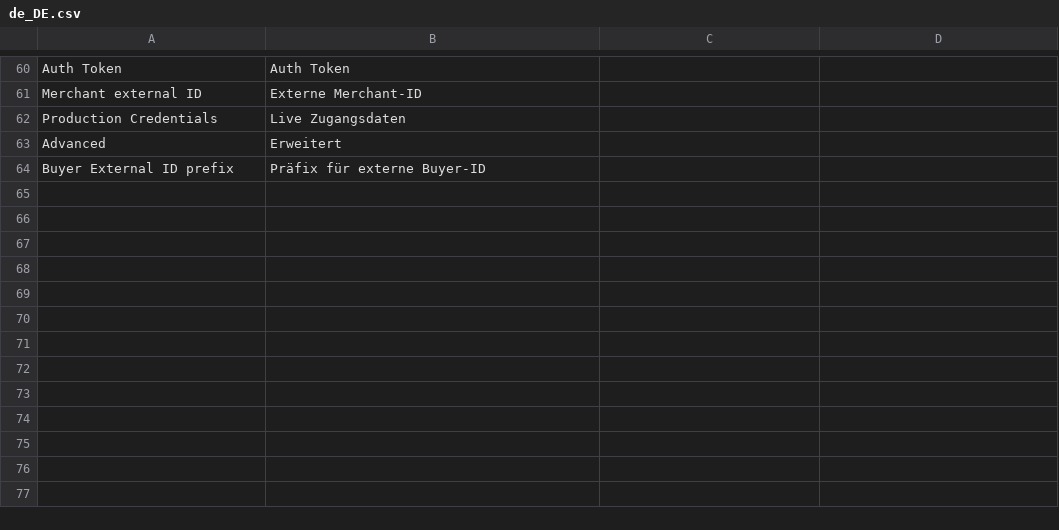
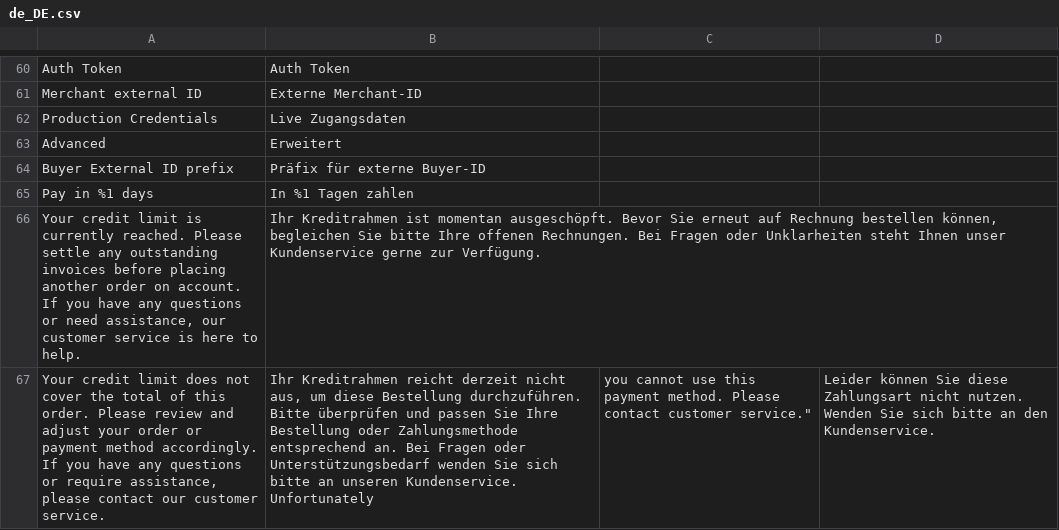
Before and after one commit to tilta-io/tilta-magento-2-plugin, a CSV file: src/i18n/de_DE.csv, drawn as a sheet; only a part is shown, gaps mark what is left out.

Commit message:
checkout: implement payment-terms selection

```diff
--- a/src/i18n/de_DE.csv
+++ b/src/i18n/de_DE.csv
@@ -64 +64,5 @@ Advanced,Erweitert
 "Buyer External ID prefix","Präfix für externe Buyer-ID"
+"Pay in %1 days","In %1 Tagen zahlen"
+"Your credit limit is currently reached. Please settle any outstanding invoices before placing another order on account. If you have any questions or need assistance, our customer service is here to help.","Ihr Kreditrahmen ist momentan ausgeschöpft. Bevor Sie erneut auf Rechnung bestellen können, begleichen Sie bitte Ihre offenen Rechnungen. Bei Fragen oder Unklarheiten steht Ihnen unser Kundenservice gerne zur Verfügung."
+"Your credit limit does not cover the total of this order. Please review and adjust your order or payment method accordingly. If you have any questions or require assistance, please contact our customer service.","Ihr Kreditrahmen reicht derzeit nicht aus, um diese Bestellung durchzuführen. Bitte überprüfen und passen Sie Ihre Bestellung oder Zahlungsmethode entsprechend an. Bei Fragen oder Unterstützungsbedarf wenden Sie sich bitte an unseren Kundenservice.
+"Unfortunately, you cannot use this payment method. Please contact customer service.","Leider können Sie diese Zahlungsart nicht nutzen. Wenden Sie sich bitte an den Kundenservice."
```
Also changed, not shown: src/i18n/en_US.csv, 18 other files.
